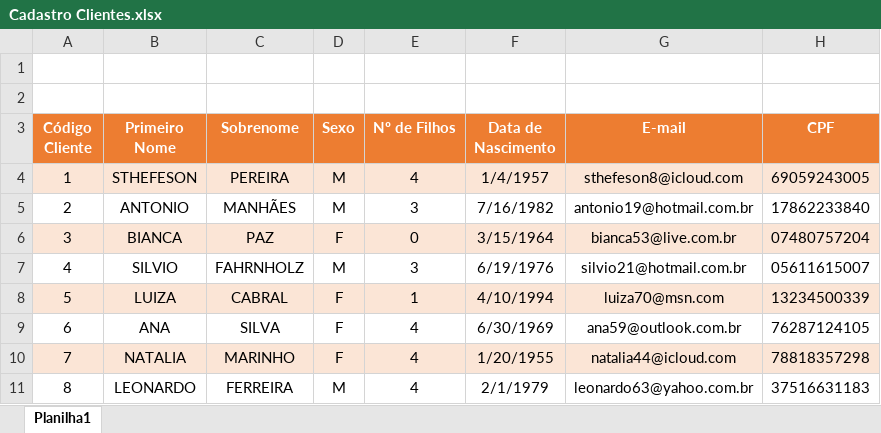
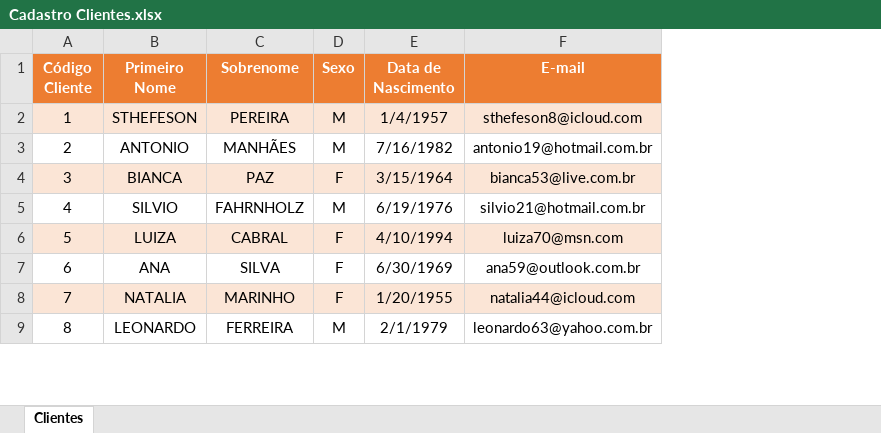
Before and after one commit to Alneide/An-lise-de-Dados-com-Power-BI, an Excel workbook: Cadastro Clientes.xlsx, sheet Clientes, drawn as a sheet; only a part is shown; values as stored, in another font and other column widths than the file's, no borders; removed rows and columns are numbered as before the commit, all else as after; the diff names each change by its address in the sheet, - before the commit and + after, or states it on an @@ line.

```diff
--- a/Cadastro Clientes.xlsx (sheet Clientes)
+++ b/Cadastro Clientes.xlsx (sheet Clientes)
-sheet tab: Planilha1
+sheet tab: Clientes
-column E (Nº de Filhos), rows 4-11: 4 | 3 | 0 | 3 | 1 | 4 | 4 | 4
-column H (CPF), rows 4-11: 69059243005 | 17862233840 | 07480757204 | 05611615007 | 13234500339 | 76287124105 | 78818357298 | 37516631183
-row 1: (empty)
-row 2: (empty)
```
Also changed, not shown: formulas that keep their value, Base Devoluções.xlsx, Base Vendas - 2017.xlsx, 7 other files.
